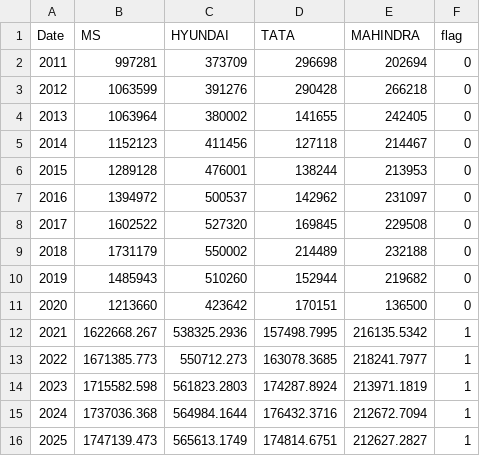
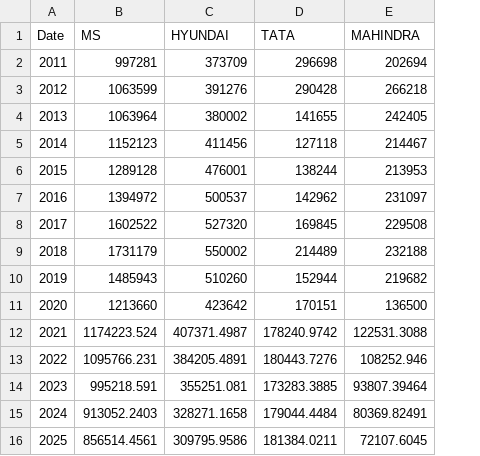
Before and after one commit to vasudevmaduri/autoanalytics, a CSV file: Dashboard/data/car_sales.csv, drawn as a sheet; the diff names each change by its address in the sheet, - before the commit and + after, or states it on an @@ line.

```diff
--- a/Dashboard/data/car_sales.csv
+++ b/Dashboard/data/car_sales.csv
-column F (flag), rows 2-16: 0 | 0 | 0 | 0 | 0 | 0 | 0 | 0 | 0 | 0 | 1 | 1 | 1 | 1 | 1
-B12 (MS): 1622668.267
+B12 (MS): 1174223.524
-C12 (HYUNDAI): 538325.2936
+C12 (HYUNDAI): 407371.4987
-D12 (TATA): 157498.7995
+D12 (TATA): 178240.9742
-E12 (MAHINDRA): 216135.5342
+E12 (MAHINDRA): 122531.3088
-B13 (MS): 1671385.773
+B13 (MS): 1095766.231
-C13 (HYUNDAI): 550712.273
+C13 (HYUNDAI): 384205.4891
-D13 (TATA): 163078.3685
+D13 (TATA): 180443.7276
-E13 (MAHINDRA): 218241.7977
+E13 (MAHINDRA): 108252.946
-B14 (MS): 1715582.598
+B14 (MS): 995218.591
-C14 (HYUNDAI): 561823.2803
+C14 (HYUNDAI): 355251.081
-D14 (TATA): 174287.8924
+D14 (TATA): 173283.3885
-E14 (MAHINDRA): 213971.1819
+E14 (MAHINDRA): 93807.39464
-B15 (MS): 1737036.368
+B15 (MS): 913052.2403
-C15 (HYUNDAI): 564984.1644
+C15 (HYUNDAI): 328271.1658
-D15 (TATA): 176432.3716
+D15 (TATA): 179044.4484
-E15 (MAHINDRA): 212672.7094
+E15 (MAHINDRA): 80369.82491
-B16 (MS): 1747139.473
+B16 (MS): 856514.4561
-C16 (HYUNDAI): 565613.1749
+C16 (HYUNDAI): 309795.9586
-D16 (TATA): 174814.6751
+D16 (TATA): 181384.0211
-E16 (MAHINDRA): 212627.2827
+E16 (MAHINDRA): 72107.6045
```
Also changed, not shown: 2 other files.
